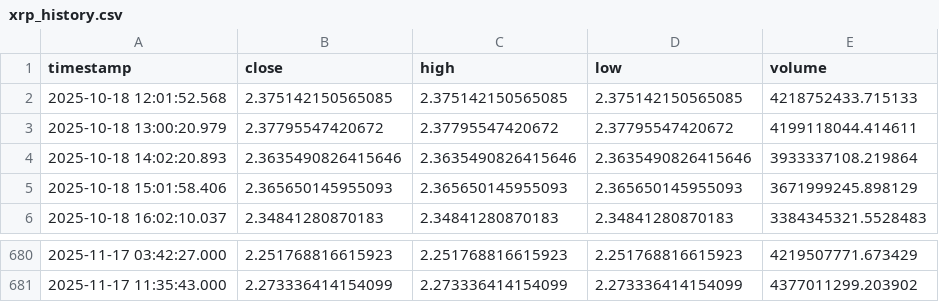
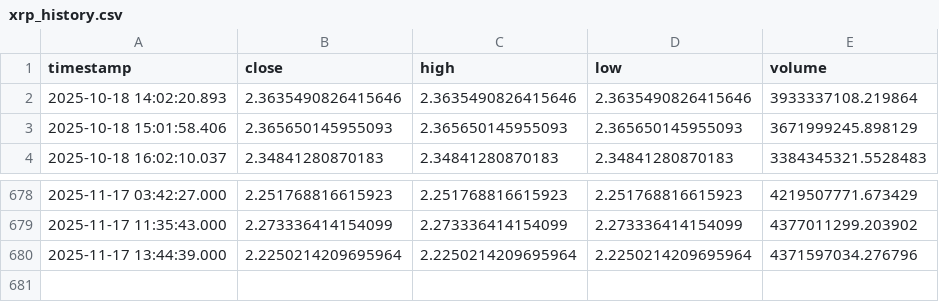
Before and after one commit to punkgenius84/xrp-12hr-bot, a CSV file: xrp_history.csv, drawn as a sheet; only a part is shown, gaps mark what is left out.

```diff
--- a/xrp_history.csv
+++ b/xrp_history.csv
@@ -1,4 +1,2 @@
 timestamp,close,high,low,volume
-2025-10-18 12:01:52.568,2.375142150565085,2.375142150565085,2.375142150565085,4218752433.715133
-2025-10-18 13:00:20.979,2.37795547420672,2.37795547420672,2.37795547420672,4199118044.414611
 2025-10-18 14:02:20.893,2.3635490826415646,2.3635490826415646,2.3635490826415646,3933337108.219864
@@ -681 +679,2 @@ timestamp,close,high,low,volume
 2025-11-17 11:35:43.000,2.273336414154099,2.273336414154099,2.273336414154099,4377011299.203902
+2025-11-17 13:44:39.000,2.2250214209695964,2.2250214209695964,2.2250214209695964,4371597034.276796
```
